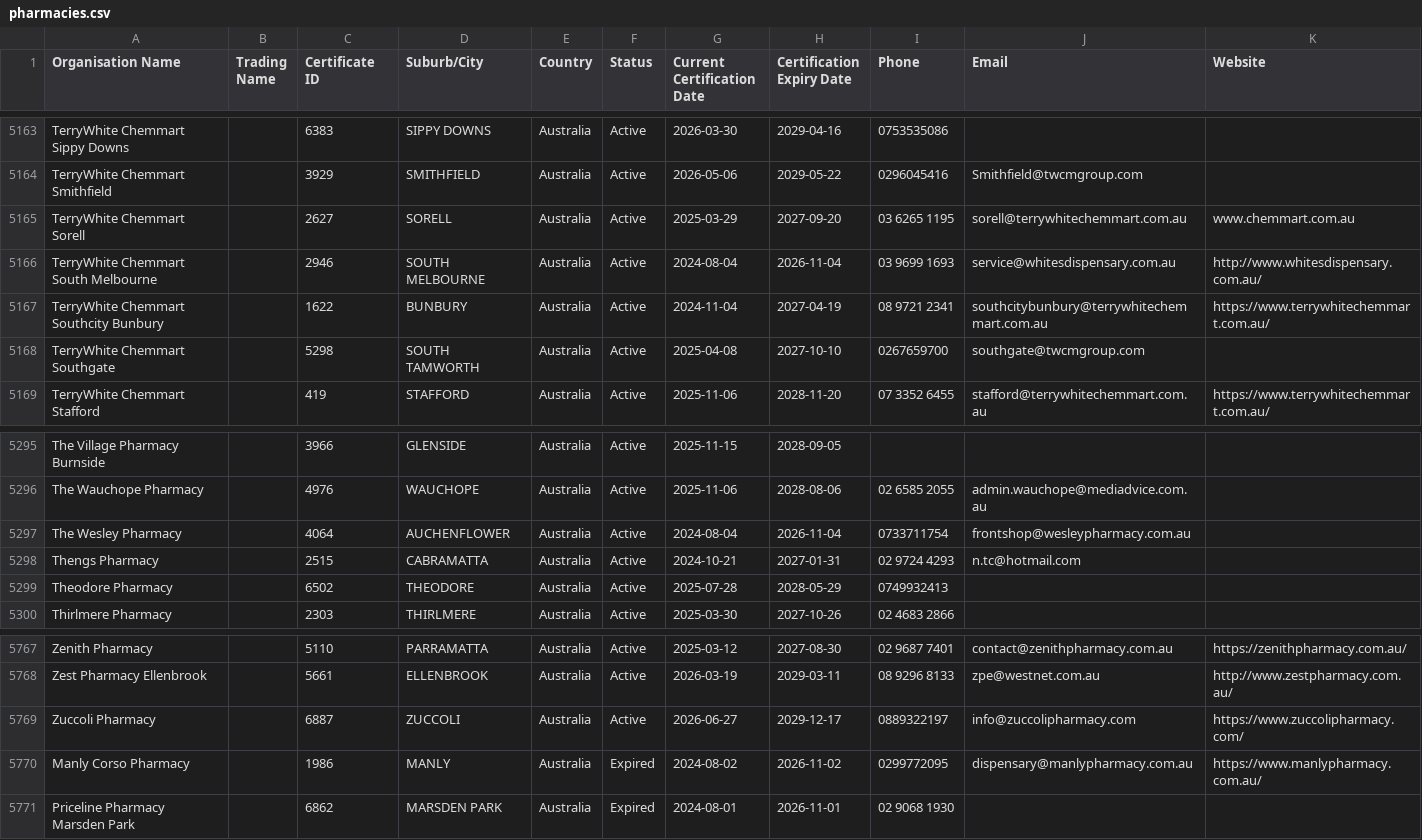
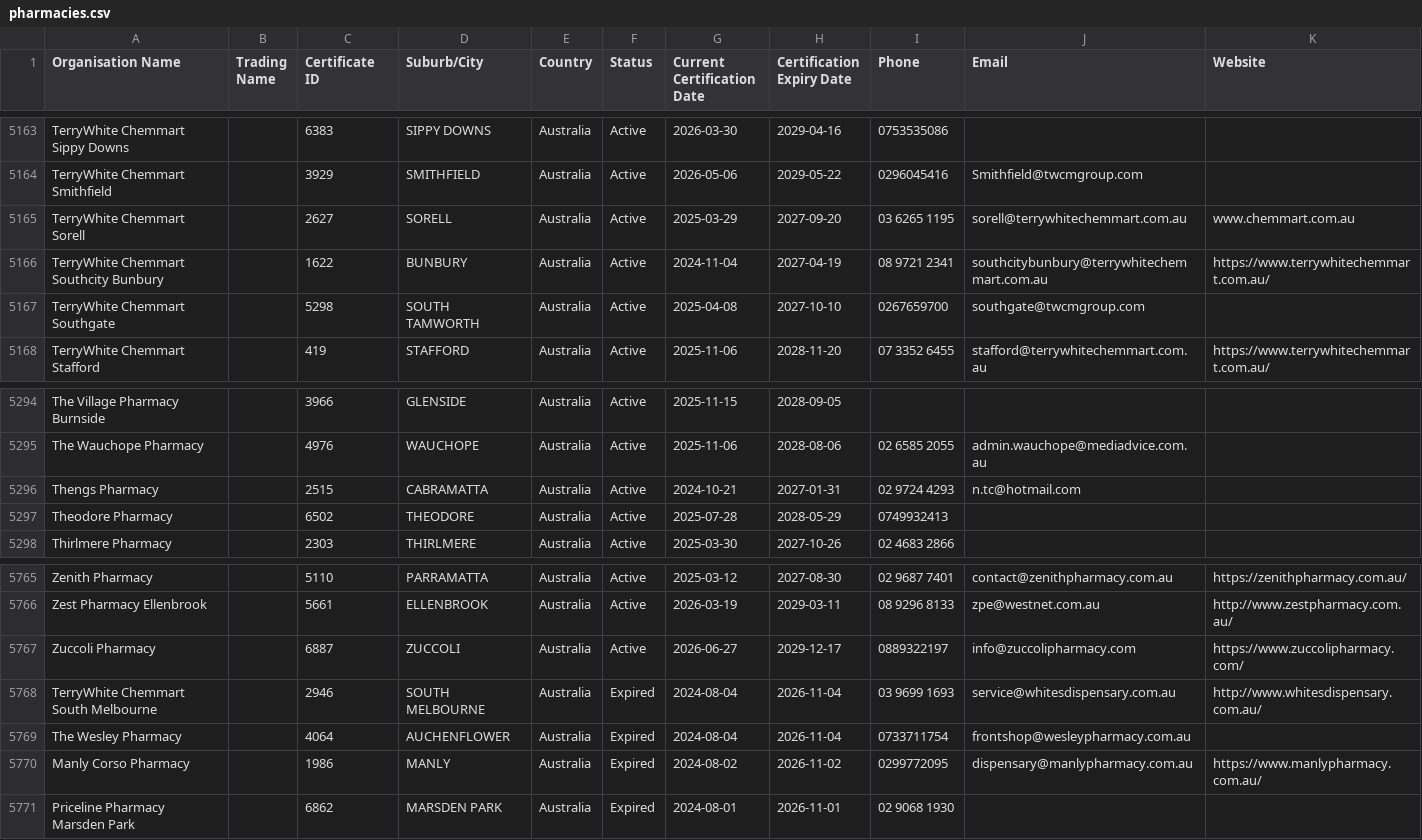
Before and after one commit to Alok071/qcpp-pharmacy-register, a CSV file: pharmacies.csv, drawn as a sheet; only a part is shown, gaps mark what is left out.

```diff
--- a/pharmacies.csv
+++ b/pharmacies.csv
@@ -5165,3 +5165,2 @@ TerryWhite Chemmart Smithfield,,3929,SMITHFIELD,Australia,Active,2026-05-06,2029
 TerryWhite Chemmart Sorell,,2627,SORELL,Australia,Active,2025-03-29,2027-09-20,03 6265 1195,sorell@terrywhitechemmart.com.au,www.chemmart.com.au
-TerryWhite Chemmart South Melbourne,,2946,SOUTH MELBOURNE,Australia,Active,2024-08-04,2026-11-04,03 9699 1693,service@whitesdispensary.com.au,http://www.whitesdispensary.com.au/
 TerryWhite Chemmart Southcity Bunbury,,1622,BUNBURY,Australia,Active,2024-11-04,2027-04-19,08 9721 2341,southcitybunbury@terrywhitechemmart.com.au,https://www.terrywhitechemmart.com.au/
@@ -5296,3 +5295,2 @@ The Village Pharmacy Burnside,,3966,GLENSIDE,Australia,Active,2025-11-15,2028-09
 The Wauchope Pharmacy,,4976,WAUCHOPE,Australia,Active,2025-11-06,2028-08-06,02 6585 2055,admin.wauchope@mediadvice.com.au,
-The Wesley Pharmacy,,4064,AUCHENFLOWER,Australia,Active,2024-08-04,2026-11-04,0733711754,frontshop@wesleypharmacy.com.au,
 Thengs Pharmacy,,2515,CABRAMATTA,Australia,Active,2024-10-21,2027-01-31,02 9724 4293,n.tc@hotmail.com,
@@ -5769,2 +5767,4 @@ Zest Pharmacy Ellenbrook,,5661,ELLENBROOK,Australia,Active,2026-03-19,2029-03-11
 Zuccoli Pharmacy,,6887,ZUCCOLI,Australia,Active,2026-06-27,2029-12-17,0889322197,info@zuccolipharmacy.com,https://www.zuccolipharmacy.com/
+TerryWhite Chemmart South Melbourne,,2946,SOUTH MELBOURNE,Australia,Expired,2024-08-04,2026-11-04,03 9699 1693,service@whitesdispensary.com.au,http://www.whitesdispensary.com.au/
+The Wesley Pharmacy,,4064,AUCHENFLOWER,Australia,Expired,2024-08-04,2026-11-04,0733711754,frontshop@wesleypharmacy.com.au,
 Manly Corso Pharmacy,,1986,MANLY,Australia,Expired,2024-08-02,2026-11-02,0299772095,dispensary@manlypharmacy.com.au,https://www.manlypharmacy.com.au/
```
Also changed, not shown: 2 other files.
